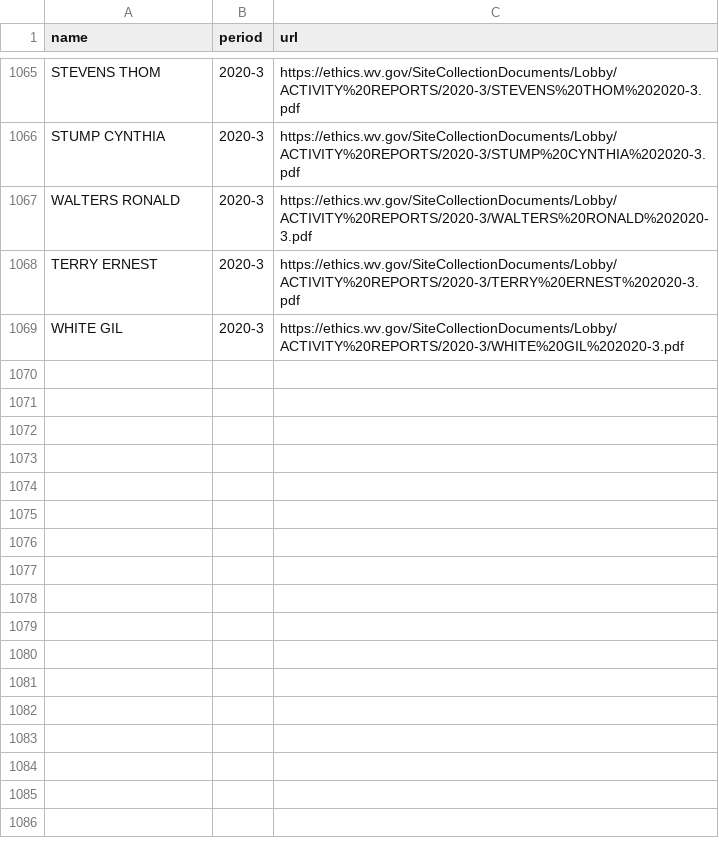
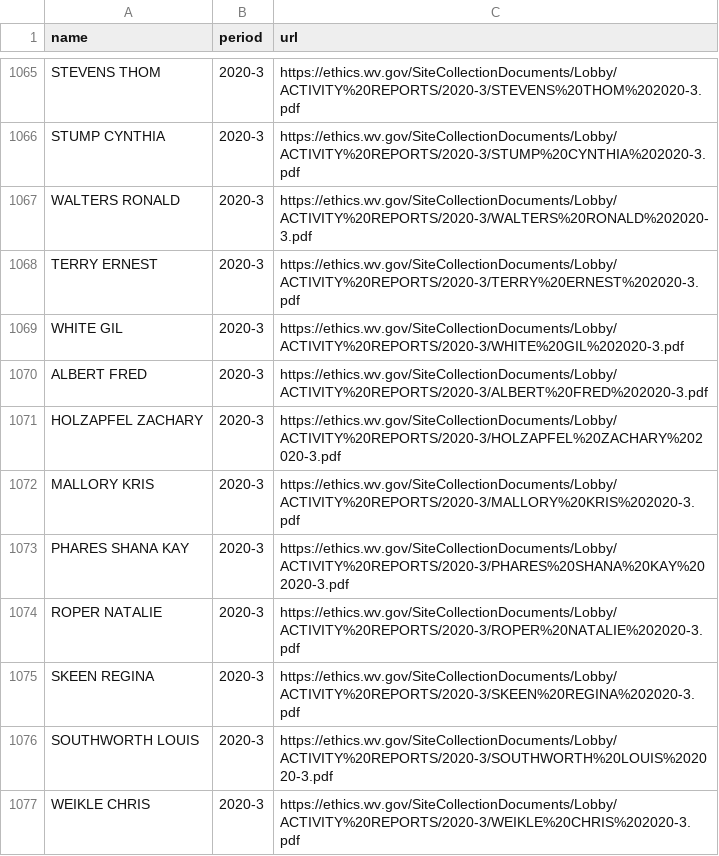
Before and after one commit to dwillis/wvu-projects, a CSV file: lobbying/lobbying_filings.csv, drawn as a sheet; only a part is shown, gaps mark what is left out.

Commit message:
updated lobbying filings

```diff
--- a/lobbying/lobbying_filings.csv
+++ b/lobbying/lobbying_filings.csv
@@ -1069 +1069,9 @@ TERRY ERNEST,2020-3,https://ethics.wv.gov/SiteCollectionDocuments/Lobby/ACTIVITY
 WHITE GIL,2020-3,https://ethics.wv.gov/SiteCollectionDocuments/Lobby/ACTIVITY%20REPORTS/2020-3/WHITE%20GIL%202020-3.pdf
+ALBERT FRED,2020-3,https://ethics.wv.gov/SiteCollectionDocuments/Lobby/ACTIVITY%20REPORTS/2020-3/ALBERT%20FRED%202020-3.pdf
+HOLZAPFEL ZACHARY,2020-3,https://ethics.wv.gov/SiteCollectionDocuments/Lobby/ACTIVITY%20REPORTS/2020-3/HOLZAPFEL%20ZACHARY%202020-3.pdf
+MALLORY KRIS,2020-3,https://ethics.wv.gov/SiteCollectionDocuments/Lobby/ACTIVITY%20REPORTS/2020-3/MALLORY%20KRIS%202020-3.pdf
+PHARES SHANA KAY,2020-3,https://ethics.wv.gov/SiteCollectionDocuments/Lobby/ACTIVITY%20REPORTS/2020-3/PHARES%20SHANA%20KAY%202020-3.pdf
+ROPER NATALIE,2020-3,https://ethics.wv.gov/SiteCollectionDocuments/Lobby/ACTIVITY%20REPORTS/2020-3/ROPER%20NATALIE%202020-3.pdf
+SKEEN REGINA,2020-3,https://ethics.wv.gov/SiteCollectionDocuments/Lobby/ACTIVITY%20REPORTS/2020-3/SKEEN%20REGINA%202020-3.pdf
+SOUTHWORTH LOUIS,2020-3,https://ethics.wv.gov/SiteCollectionDocuments/Lobby/ACTIVITY%20REPORTS/2020-3/SOUTHWORTH%20LOUIS%202020-3.pdf
+WEIKLE CHRIS,2020-3,https://ethics.wv.gov/SiteCollectionDocuments/Lobby/ACTIVITY%20REPORTS/2020-3/WEIKLE%20CHRIS%202020-3.pdf
```
